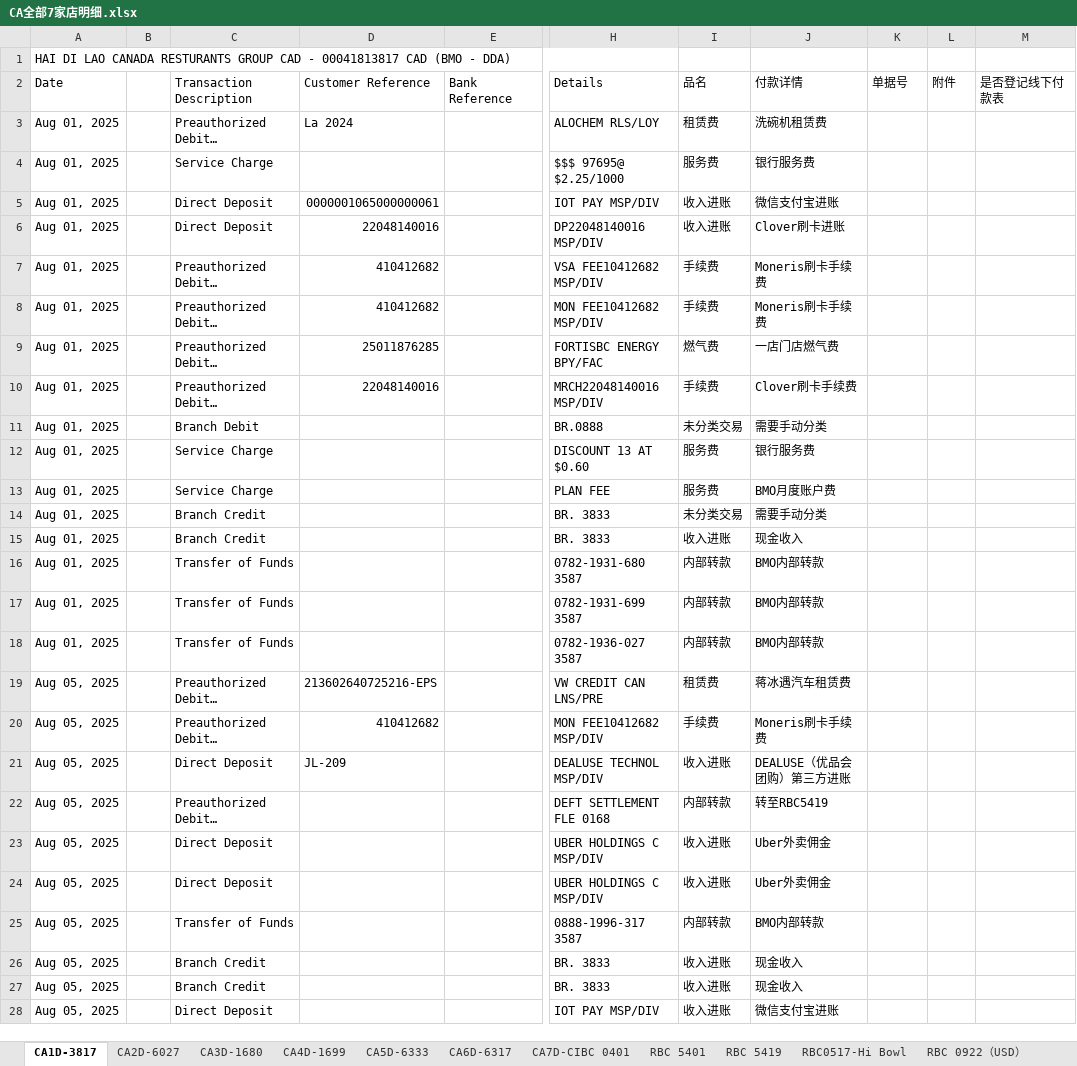
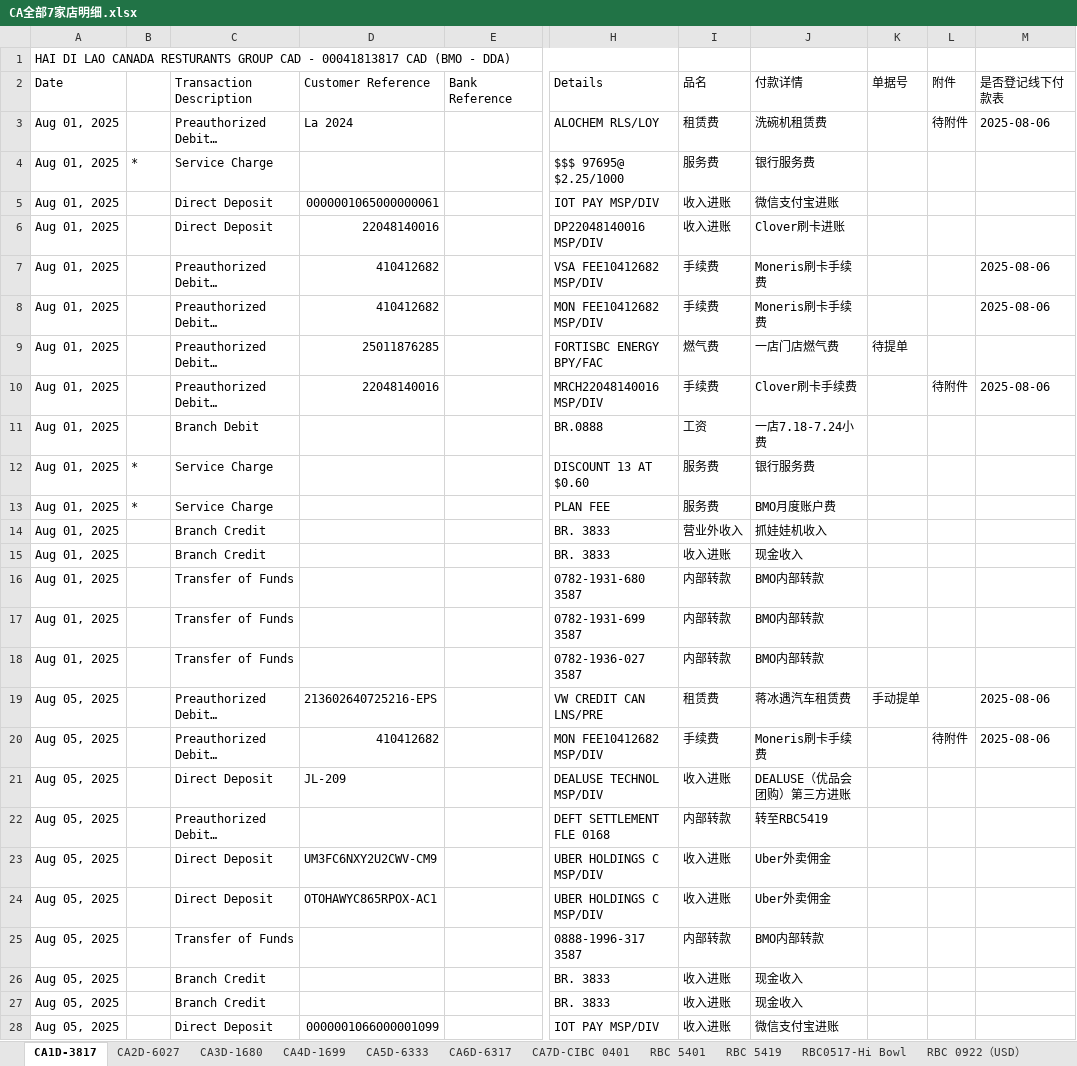
Before and after one commit to HongmingWang-Rabbit/haidilao_analyze_database, an Excel workbook: paperwork-automation/Input/daily_report/bank_transactions_reports/CA全部7家店明细.xlsx, sheet CA1D-3817, drawn as a sheet; only a part is shown, gaps mark what is left out; long unchanged cells end in …; values as stored, in another font and other column widths than the file's, no cell formats; conditional formats not drawn; the diff covers the shown part only; the diff names each change by its address in the sheet, - before the commit and + after, or states it on an @@ line.

```diff
--- a/paperwork-automation/Input/daily_report/bank_transactions_reports/CA全部7家店明细.xlsx (sheet CA1D-3817)
+++ b/paperwork-automation/Input/daily_report/bank_transactions_reports/CA全部7家店明细.xlsx (sheet CA1D-3817)
-L3 (附件): (empty)
+L3 (附件): 待附件
-M3 (是否登记线下付款表): (empty)
+M3 (是否登记线下付款表): 2025-08-06
-B4: (empty)
+B4: *
-M7:M8 (是否登记线下付款表): (empty)
+M7:M8 (是否登记线下付款表): 2025-08-06
-K9 (单据号): (empty)
+K9 (单据号): 待提单
-L10 (附件): (empty)
+L10 (附件): 待附件
-M10 (是否登记线下付款表): (empty)
+M10 (是否登记线下付款表): 2025-08-06
-I11 (品名): 未分类交易
+I11 (品名): 工资
-J11 (付款详情): 需要手动分类
+J11 (付款详情): 一店7.18-7.24小费
-B12:B13: (empty)
+B12:B13: *
-I14 (品名): 未分类交易
+I14 (品名): 营业外收入
-J14 (付款详情): 需要手动分类
+J14 (付款详情): 抓娃娃机收入
-K19 (单据号): (empty)
+K19 (单据号): 手动提单
-M19:M20 (是否登记线下付款表): (empty)
+M19:M20 (是否登记线下付款表): 2025-08-06
-L20 (附件): (empty)
+L20 (附件): 待附件
-D23 (Customer Reference): (empty)
+D23 (Customer Reference): UM3FC6NXY2U2CWV-CM9
-D24 (Customer Reference): (empty)
+D24 (Customer Reference): OTOHAWYC865RPOX-AC1
-D28 (Customer Reference): (empty)
+D28 (Customer Reference): 0000001066000001099
```
Also changed, not shown: 63 added rows and 5 edited cells elsewhere in this sheet, sheet CA7D-CIBC 0401, sheet CA4D-1699, sheet CA2D-6027, sheet RBC0517-Hi Bowl, sheet CA3D-1680, sheet CA5D-6333, 5 more sheets, cell formats, 21 other files.
